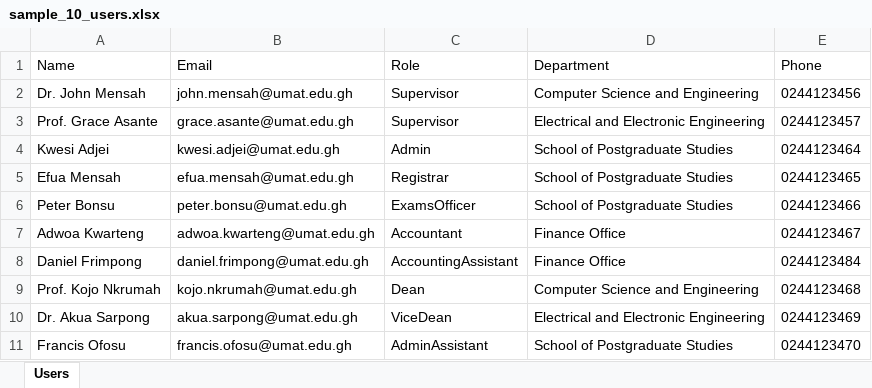
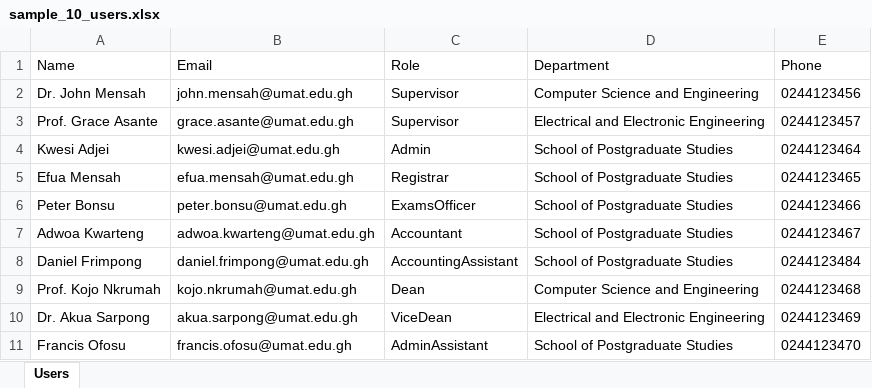
Before and after one commit to JayeBlack/UPASS, an Excel workbook: backend/excel-files/sample_10_users.xlsx, sheet Users, drawn as a sheet; values as stored, in another font and other column widths than the file's, no borders; the diff names each change by its address in the sheet, - before the commit and + after, or states it on an @@ line.

```diff
--- a/backend/excel-files/sample_10_users.xlsx (sheet Users)
+++ b/backend/excel-files/sample_10_users.xlsx (sheet Users)
-D7:D8 (Department): Finance Office
+D7:D8 (Department): School of Postgraduate Studies
```
Also changed, not shown: backend/excel-files/sample_30_students.xlsx, 3 other files.
